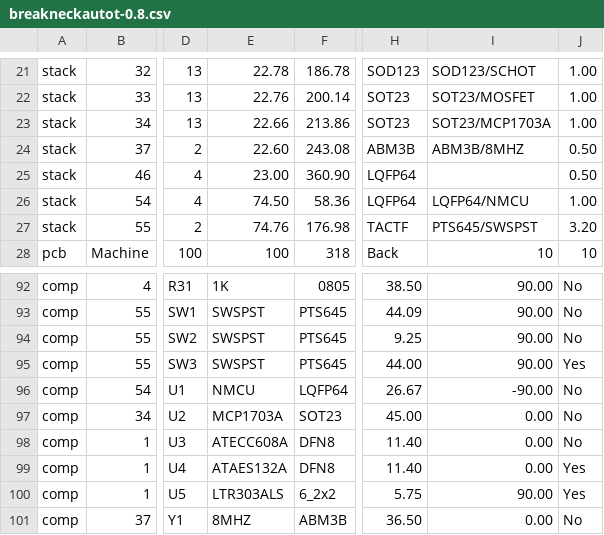
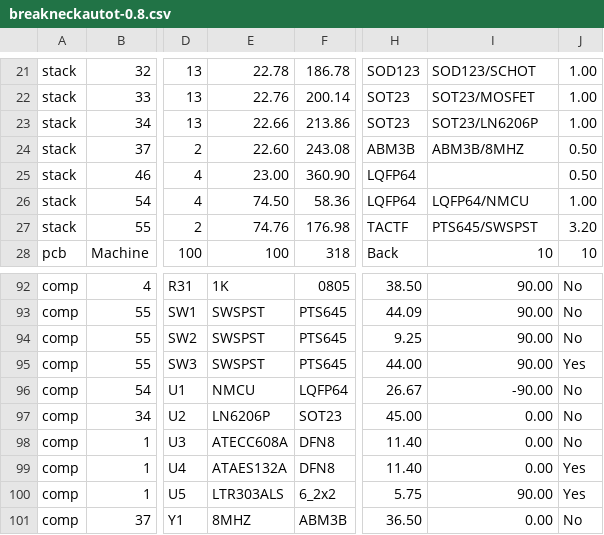
Before and after one commit to monero-project/kastelo, a CSV file: hardware/breakneck/pickplace/breakneckautot-0.8.csv, drawn as a sheet; only a part is shown, gaps mark what is left out; the diff names each change by its address in the sheet, - before the commit and + after, or states it on an @@ line.

```diff
--- a/hardware/breakneck/pickplace/breakneckautot-0.8.csv
+++ b/hardware/breakneck/pickplace/breakneckautot-0.8.csv
-I23: SOT23/MCP1703A
+I23: SOT23/LN6206P
-E97: MCP1703A
+E97: LN6206P
```
Also changed, not shown: hardware/breakneck/billofmat/breakneck.csv, hardware/breakneck/pickplace/breakneckautob-0.8.csv, 6 other files.
